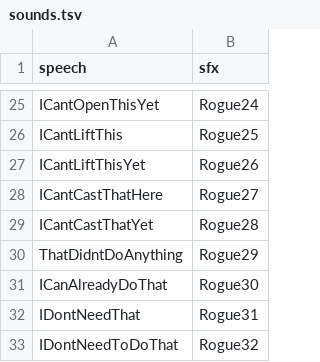
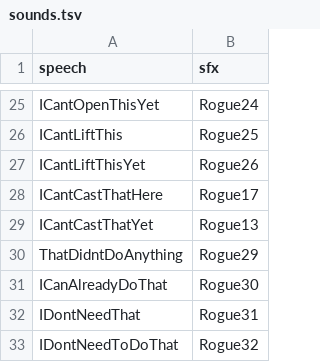
Before and after one commit to tavis2013tsang-sketch/devilutionX-MOD-PROPHECY, a TSV file: assets/txtdata/classes/occultist/sounds.tsv, drawn as a sheet; only a part is shown, gaps mark what is left out.

Commit message:
Update sounds.tsv

```diff
--- a/assets/txtdata/classes/occultist/sounds.tsv
+++ b/assets/txtdata/classes/occultist/sounds.tsv
@@ -27,4 +27,4 @@ ICantLiftThis	Rogue25
 ICantLiftThisYet	Rogue26
-ICantCastThatHere	Rogue27
-ICantCastThatYet	Rogue28
+ICantCastThatHere	Rogue17
+ICantCastThatYet	Rogue13
 ThatDidntDoAnything	Rogue29
```
